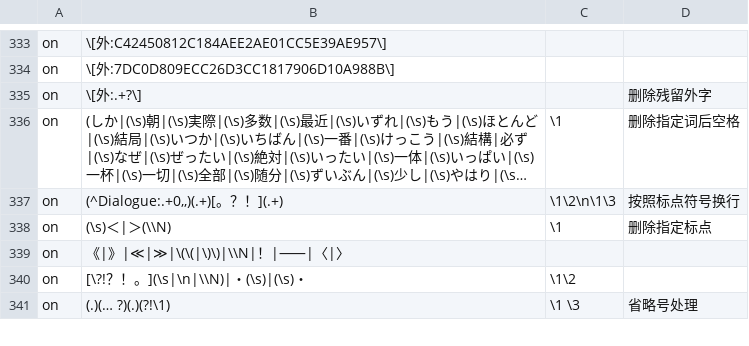
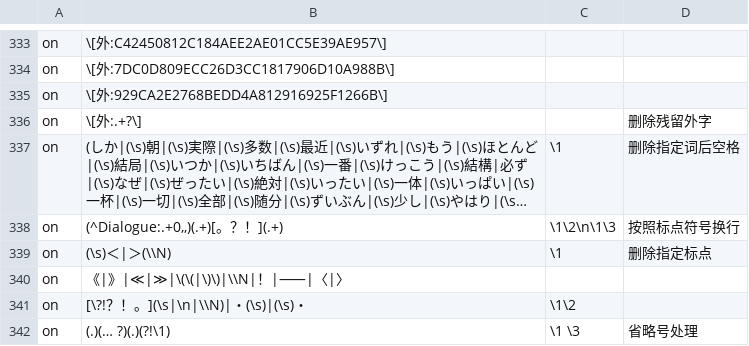
Before and after one commit to Nekomoekissaten-SUB/nekomoe-jp-formatter, a TSV file: dist/pattern.tsv, drawn as a sheet; only a part is shown, gaps mark what is left out; long unchanged cells end in …; the diff names each change by its address in the sheet, - before the commit and + after, or states it on an @@ line.

Commit message:
外字追加

```diff
--- a/dist/pattern.tsv
+++ b/dist/pattern.tsv
+row 335: on | \[外:929CA2E2768BEDD4A812916925F1266B\]
```
